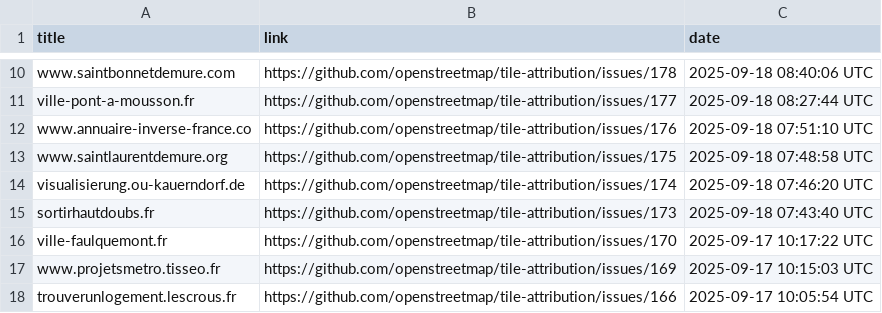
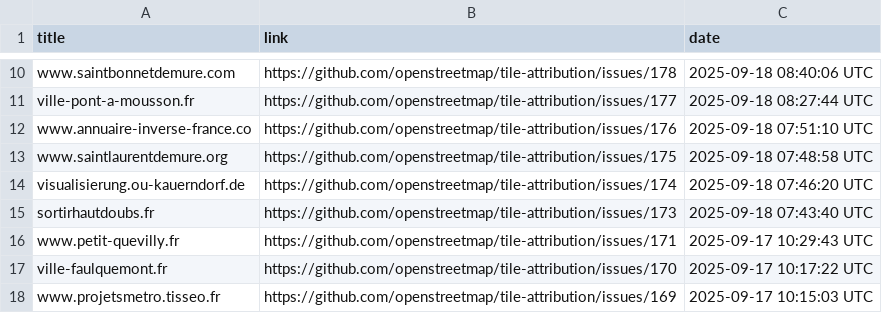
Before and after one commit to openstreetmap/tile-attribution, a CSV file: tile-attribution.csv, drawn as a sheet; only a part is shown, gaps mark what is left out; the shorter side is filled out with more unchanged rows; the diff names each change by its address in the sheet, - before the commit and + after, or states it on an @@ line.

Commit message:
Added www.petit-quevilly.fr to tile-attribution.csv

```diff
--- a/tile-attribution.csv
+++ b/tile-attribution.csv
+row 16: www.petit-quevilly.fr | https://github.com/openstreetmap/tile-attribution/issues/171 | 2025-09-17 10:29:43 UTC
```
Also changed, not shown: 1 other file.
